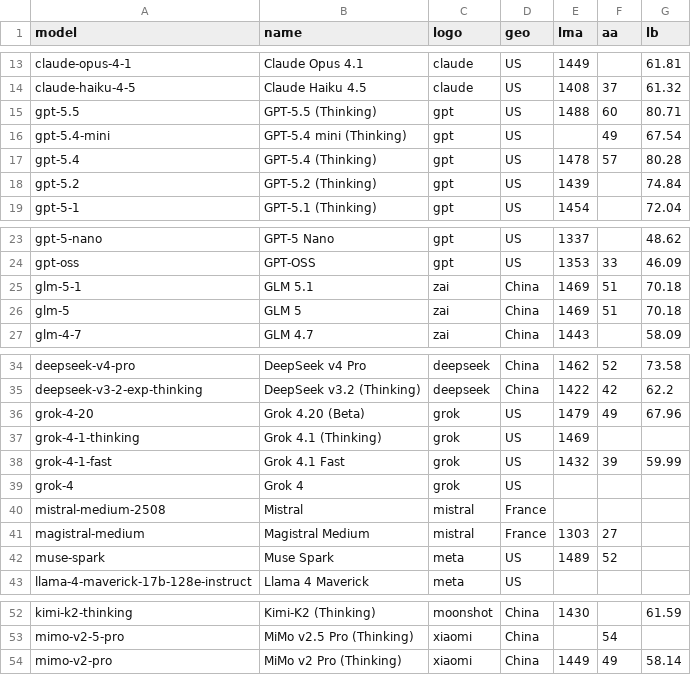
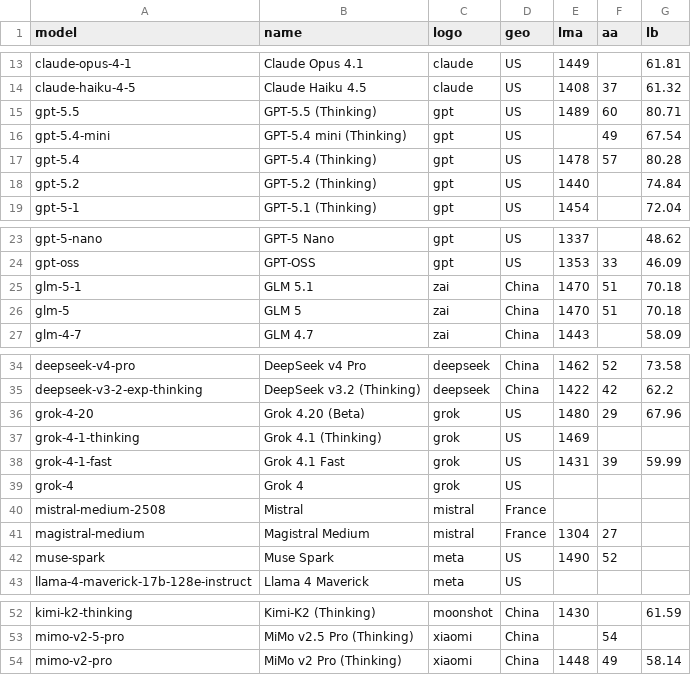
Before and after one commit to Franri3008/ai-model-leaderboard, a CSV file: data/processed.csv, drawn as a sheet; only a part is shown, gaps mark what is left out.

```diff
--- a/data/processed.csv
+++ b/data/processed.csv
@@ -14,6 +14,6 @@ claude-opus-4-1;Claude Opus 4.1;claude;US;1449;;61.81
 claude-haiku-4-5;Claude Haiku 4.5;claude;US;1408;37;61.32
-gpt-5.5;GPT-5.5 (Thinking);gpt;US;1488;60;80.71
+gpt-5.5;GPT-5.5 (Thinking);gpt;US;1489;60;80.71
 gpt-5.4-mini;GPT-5.4 mini (Thinking);gpt;US;;49;67.54
 gpt-5.4;GPT-5.4 (Thinking);gpt;US;1478;57;80.28
-gpt-5.2;GPT-5.2 (Thinking);gpt;US;1439;;74.84
+gpt-5.2;GPT-5.2 (Thinking);gpt;US;1440;;74.84
 gpt-5-1;GPT-5.1 (Thinking);gpt;US;1454;;72.04
@@ -24,4 +24,4 @@ gpt-5-nano;GPT-5 Nano;gpt;US;1337;;48.62
 gpt-oss;GPT-OSS;gpt;US;1353;33;46.09
-glm-5-1;GLM 5.1;zai;China;1469;51;70.18
-glm-5;GLM 5;zai;China;1469;51;70.18
+glm-5-1;GLM 5.1;zai;China;1470;51;70.18
+glm-5;GLM 5;zai;China;1470;51;70.18
 glm-4-7;GLM 4.7;zai;China;1443;;58.09
@@ -35,9 +35,9 @@ deepseek-v4-pro;DeepSeek v4 Pro;deepseek;China;1462;52;73.58
 deepseek-v3-2-exp-thinking;DeepSeek v3.2 (Thinking);deepseek;China;1422;42;62.2
-grok-4-20;Grok 4.20 (Beta);grok;US;1479;49;67.96
+grok-4-20;Grok 4.20 (Beta);grok;US;1480;29;67.96
 grok-4-1-thinking;Grok 4.1 (Thinking);grok;US;1469;;
-grok-4-1-fast;Grok 4.1 Fast;grok;US;1432;39;59.99
+grok-4-1-fast;Grok 4.1 Fast;grok;US;1431;39;59.99
 grok-4;Grok 4;grok;US;;;
 mistral-medium-2508;Mistral;mistral;France;;;
-magistral-medium;Magistral Medium;mistral;France;1303;27;
-muse-spark;Muse Spark;meta;US;1489;52;
+magistral-medium;Magistral Medium;mistral;France;1304;27;
+muse-spark;Muse Spark;meta;US;1490;52;
 llama-4-maverick-17b-128e-instruct;Llama 4 Maverick;meta;US;;;
@@ -53,2 +53,2 @@ kimi-k2-thinking;Kimi-K2 (Thinking);moonshot;China;1430;;61.59
 mimo-v2-5-pro;MiMo v2.5 Pro (Thinking);xiaomi;China;;54;
-mimo-v2-pro;MiMo v2 Pro (Thinking);xiaomi;China;1449;49;58.14
+mimo-v2-pro;MiMo v2 Pro (Thinking);xiaomi;China;1448;49;58.14
```
Also changed, not shown: data/history.csv, 3 other files.
